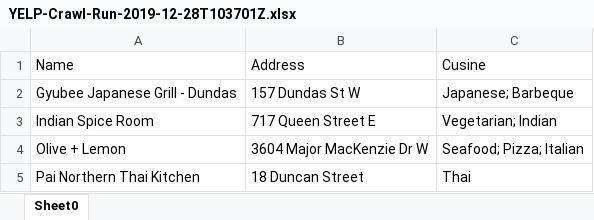
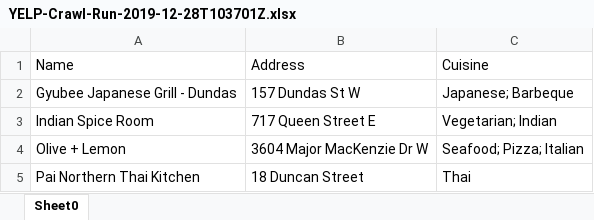
Before and after one commit to A7ZH/MO_ANG, an Excel workbook: YELP-Crawl-Run-2019-12-28T103701Z.xlsx, sheet Sheet0, drawn as a sheet; only a part is shown; values as stored, in another font and other column widths than the file's, no borders; the diff names each change by its address in the sheet, - before the commit and + after, or states it on an @@ line.

Commit message:
Typo

```diff
--- a/YELP-Crawl-Run-2019-12-28T103701Z.xlsx (sheet Sheet0)
+++ b/YELP-Crawl-Run-2019-12-28T103701Z.xlsx (sheet Sheet0)
-C1: Cusine
+C1: Cuisine
```
